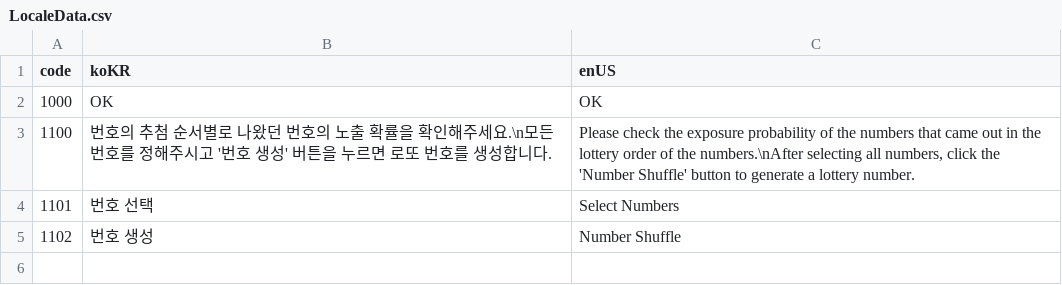
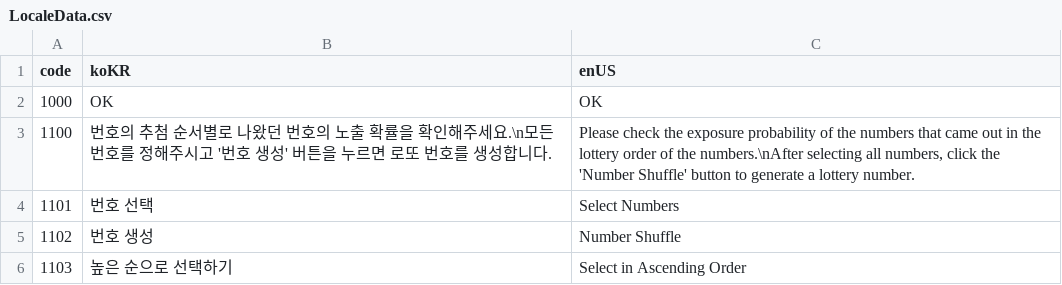
Before and after one commit to GhostShelll/Toy-Party, a CSV file: Assets/Resources/BuiltInAsset/LocaleData.csv, drawn as a sheet.

Commit message:
- Lotto Popup - 번호 선택 Popup에 대한 Locale Code 적용

```diff
--- a/Assets/Resources/BuiltInAsset/LocaleData.csv
+++ b/Assets/Resources/BuiltInAsset/LocaleData.csv
@@ -5 +5,2 @@ code,koKR,enUS
 1102,번호 생성,Number Shuffle
+1103,높은 순으로 선택하기,Select in Ascending Order
```
Also changed, not shown: 2 other files.
